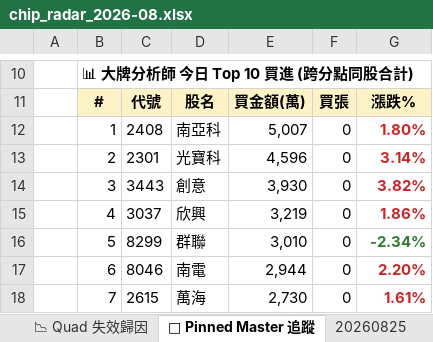
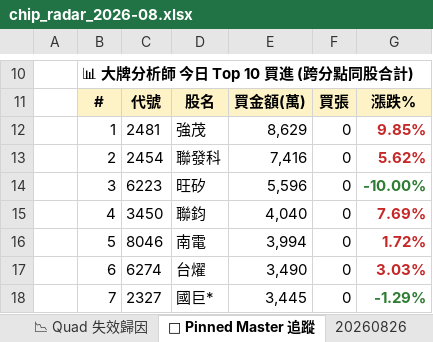
Before and after one commit to EdwardYY1224/CHIP_RADAR_TW, an Excel workbook: data/reports/chip_radar_2026-08.xlsx, sheet 📌 Pinned Master 追蹤, drawn as a sheet; only a part is shown, gaps mark what is left out; values as stored, in another font and other column widths than the file's, no borders; the diff covers the shown part only; the diff names each change by its address in the sheet, - before the commit and + after, or states it on an @@ line.

```diff
--- a/data/reports/chip_radar_2026-08.xlsx (sheet 📌 Pinned Master 追蹤)
+++ b/data/reports/chip_radar_2026-08.xlsx (sheet 📌 Pinned Master 追蹤)
+sheet tab: 20260826
-C12: 2408
+C12: 2481
-D12: 南亞科
+D12: 強茂
-E12: 5,007
+E12: 8,629
-G12: 1.80%
+G12: 9.85%
-C13: 2301
+C13: 2454
-D13: 光寶科
+D13: 聯發科
-E13: 4,596
+E13: 7,416
-G13: 3.14%
+G13: 5.62%
-C14: 3443
+C14: 6223
-D14: 創意
+D14: 旺矽
-E14: 3,930
+E14: 5,596
-G14: 3.82%
+G14: -10.00%
-G14 text colour: #C62828
+G14 text colour: #2E7D32
-C15: 3037
+C15: 3450
-D15: 欣興
+D15: 聯鈞
-E15: 3,219
+E15: 4,040
-G15: 1.86%
+G15: 7.69%
-C16: 8299
+C16: 8046
-D16: 群聯
+D16: 南電
-E16: 3,010
+E16: 3,994
-G16: -2.34%
+G16: 1.72%
-G16 text colour: #2E7D32
+G16 text colour: #C62828
-C17: 8046
+C17: 6274
-D17: 南電
+D17: 台燿
-E17: 2,944
+E17: 3,490
-G17: 2.20%
+G17: 3.03%
-C18: 2615
+C18: 2327
-D18: 萬海
+D18: 國巨*
-E18: 2,730
+E18: 3,445
-G18: 1.61%
+G18: -1.29%
-G18 text colour: #C62828
+G18 text colour: #2E7D32
```
Also changed, not shown: 11 edited cells and cell formats elsewhere in this sheet, sheet 📋 今日 Dashboard, sheet 20260825, sheet 📱 手機摘要, data/reports/latest.xlsx, 19 other files.
